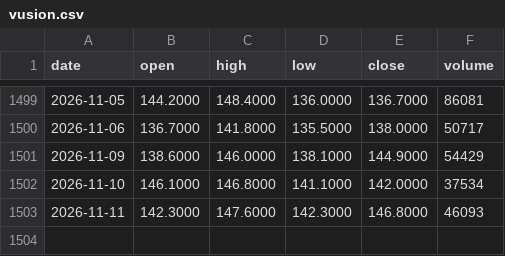
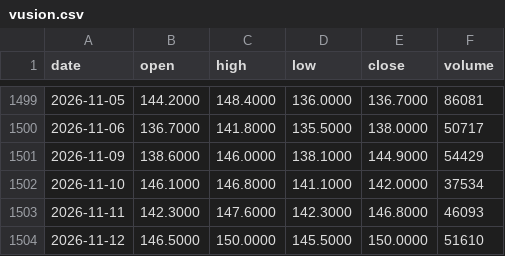
Before and after one commit to Picardbourse/frises, a CSV file: cours/vusion.csv, drawn as a sheet; only a part is shown, gaps mark what is left out; the diff names each change by its address in the sheet, - before the commit and + after, or states it on an @@ line.

Commit message:
Cours : mise à jour automatique 2026-11-13

```diff
--- a/cours/vusion.csv
+++ b/cours/vusion.csv
+row 1504: 2026-11-12 | 146.5000 | 150.0000 | 145.5000 | 150.0000 | 51610
```
Also changed, not shown: cours/2crsi.csv.
